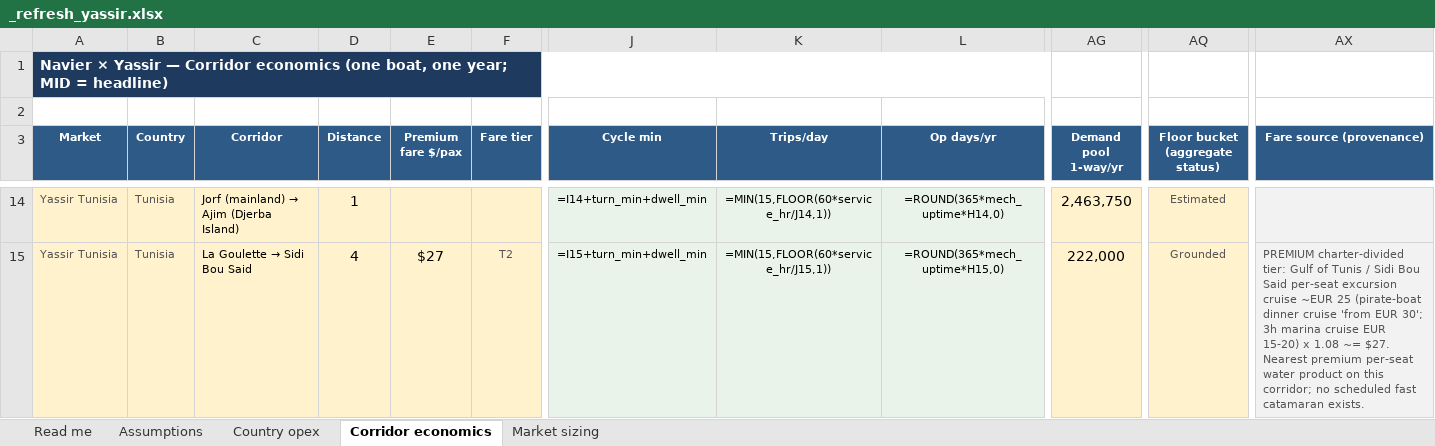
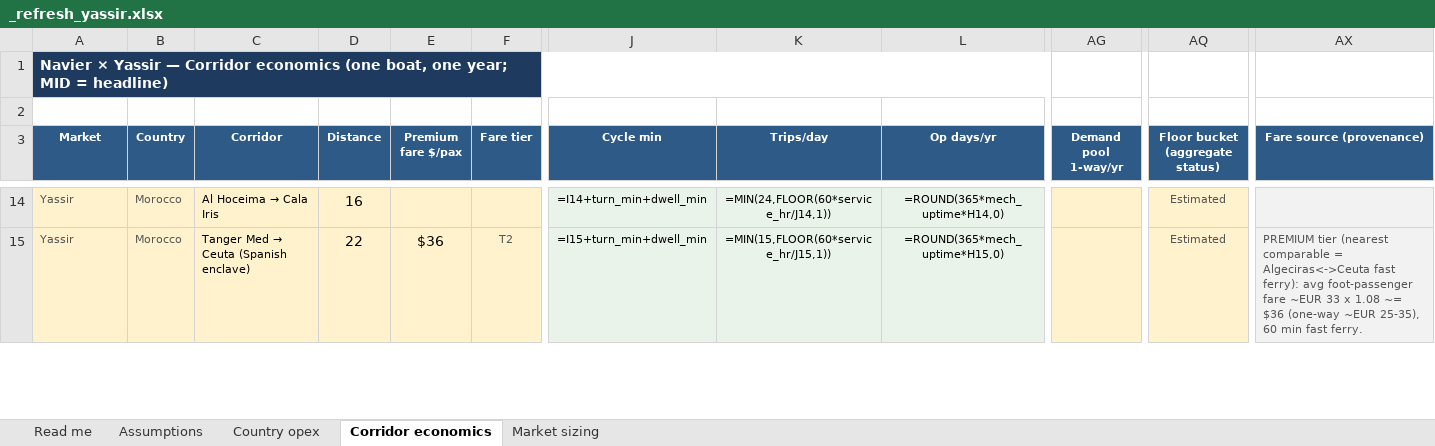
Before and after one commit to jaideepdhanoa/navier-atlas, an Excel workbook: finance/_refresh_yassir.xlsx, sheet Corridor economics, drawn as a sheet; only a part is shown, gaps mark what is left out; values as stored, in another font and other column widths than the file's, no borders; formulas without a stored value are shown as written; the diff covers the shown part only; the diff names each change by its address in the sheet, - before the commit and + after, or states it on an @@ line.

Commit message:
grok(yassir): 4-market economics cascade + growth_case splice (deck gate)
Preflight country-reference (MA/TN/DZ/SN, CAPEX $600K). Full cascade
aggregate→growth→splice over Morocco/Tunisia/Algeria/Senegal. Hub floor
34 boats / $10.8M rev / $115.8M pool replaces stale 43-boat / $111M splice
in both data-clean and partner-pitch yassir.json. Sidecar + local sheet
built; Drive publish pending OAuth tokens.

```diff
--- a/finance/_refresh_yassir.xlsx (sheet Corridor economics)
+++ b/finance/_refresh_yassir.xlsx (sheet Corridor economics)
-A14:A15 (Market): Yassir Tunisia
+A14:A15 (Market): Yassir
-B14:B15 (Country): Tunisia
+B14:B15 (Country): Morocco
@@ C14 (Corridor): Jorf (mainland) → Ajim (Djerba Island) → Al Hoceima → Cala Iris @@
-D14 (Distance): 1
+D14 (Distance): 16
-K14 (Trips/day): =MIN(15,FLOOR(60*service_hr/J14,1))
+K14 (Trips/day): =MIN(24,FLOOR(60*service_hr/J14,1))
-AG14 (Demand pool 1-way/yr): 2,463,750
+AG14 (Demand pool 1-way/yr): (empty)
@@ C15 (Corridor): La Goulette → Sidi Bou Said → Tanger Med → Ceuta (Spanish enclave) @@
-D15 (Distance): 4
+D15 (Distance): 22
-E15 (Premium fare $/pax): $27
+E15 (Premium fare $/pax): $36
-AG15 (Demand pool 1-way/yr): 222,000
+AG15 (Demand pool 1-way/yr): (empty)
-AQ15 (Floor bucket (aggregate status)): Grounded
+AQ15 (Floor bucket (aggregate status)): Estimated
-AX15 (Fare source (provenance)): PREMIUM charter-divided tier: Gulf of Tunis / Sidi Bou Said per-seat excursion cruise ~EUR 25 (pirate-boat dinner cruise 'from EUR 30'; 3h marina cruise EUR 15-20) x 1.08 ~= $27. Nearest premium per-seat water product on this corridor; no scheduled fast catamaran exists.
+AX15 (Fare source (provenance)): PREMIUM tier (nearest comparable = Algeciras<->Ceuta fast ferry): avg foot-passenger fare ~EUR 33 x 1.08 ~= $36 (one-way ~EUR 25-35), 60 min fast ferry.
```
Also changed, not shown: 10 added rows, 3 removed rows and 126 edited cells elsewhere in this sheet, sheet Country opex, sheet Market sizing, 8 other files.
